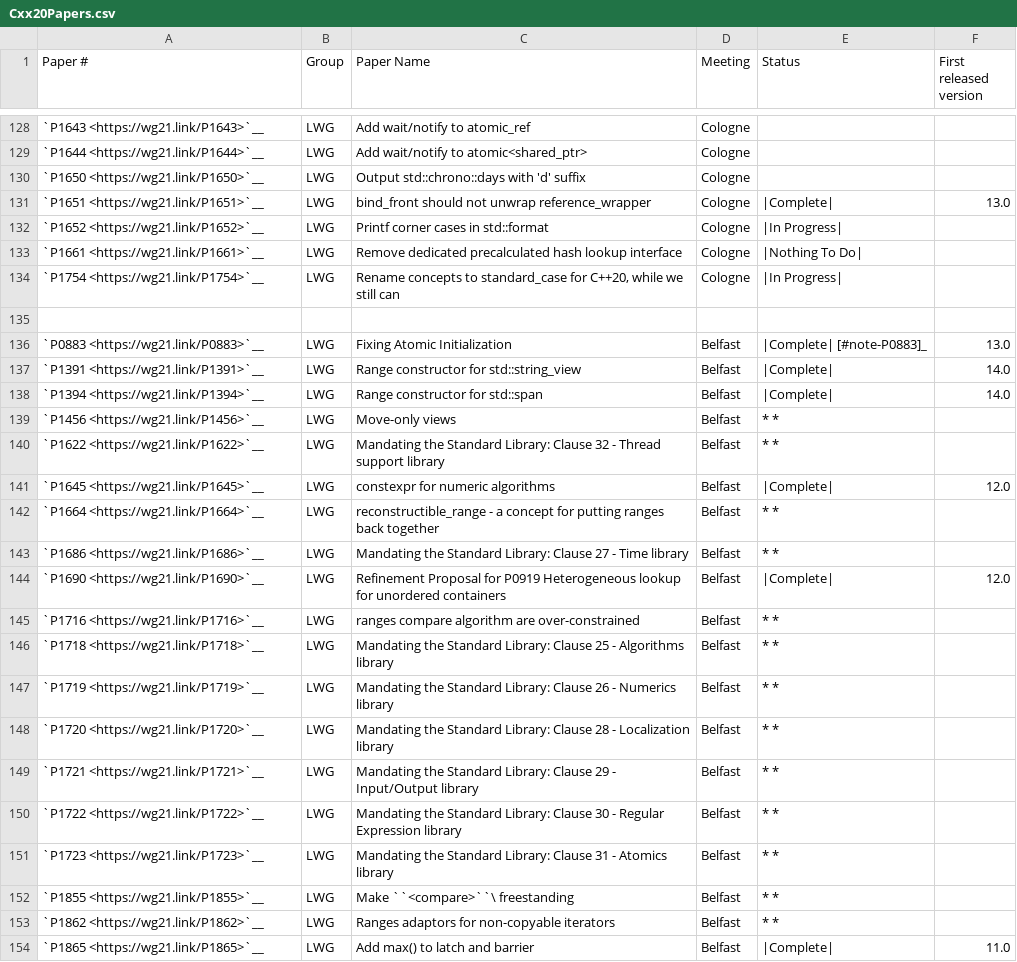
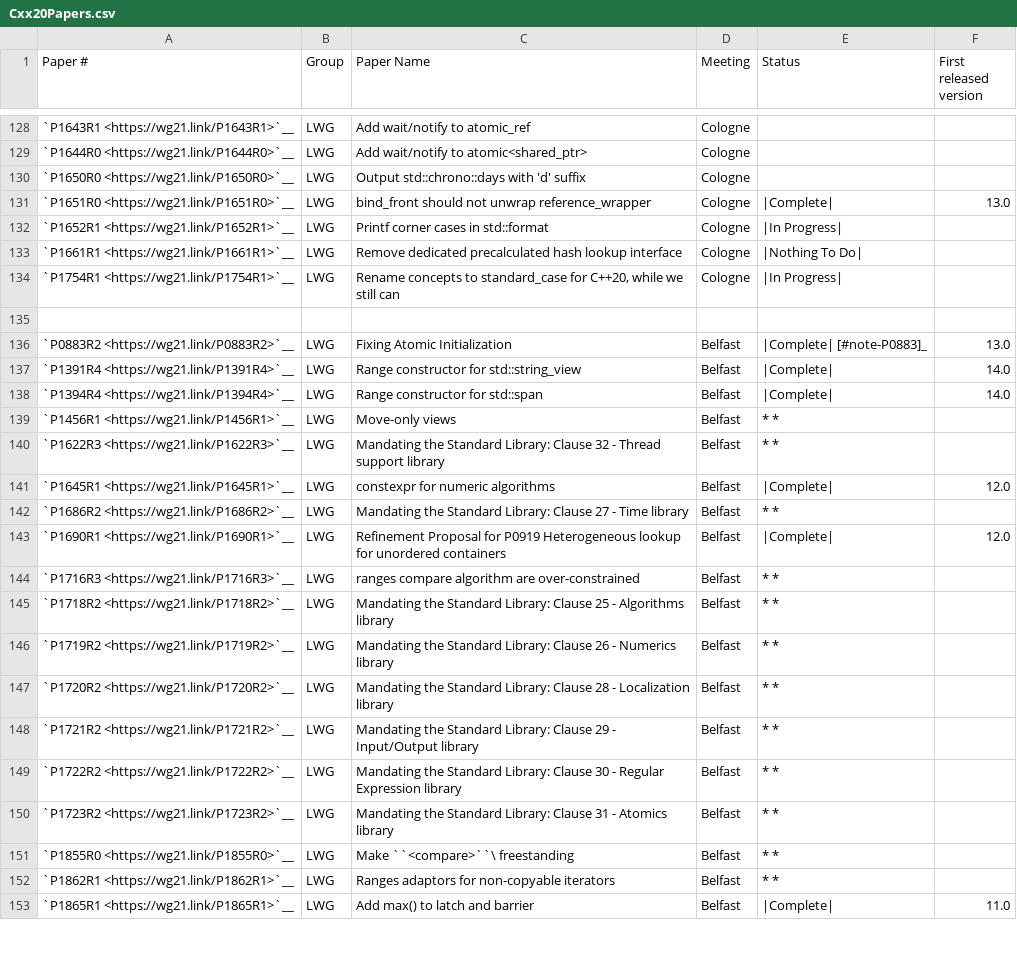
Before and after one commit to open-vela/nuttx_libs_libxx_libcxx, a CSV file: docs/Status/Cxx20Papers.csv, drawn as a sheet; only a part is shown, gaps mark what is left out; removed rows and columns are numbered as before the commit, all else as after; the diff covers the shown part only; the diff names each change by its address in the sheet, - before the commit and + after, or states it on an @@ line.

Commit message:
[libc++] Include revision numbers in the paper status lists
Several of our C++20 and C++2b papers were missing the actual revision
number that was voted in to the Standard. The revision number is quite
important because in a few cases, a paper has a revision *after* the
one that is voted into the Standard, which isn't voted into the Standard.
Hence, if we simply followed the wg21.link blindly and implemented that,
we'd end up implementing the latest revision of the paper, which might
not have been voted.

As a fly-by fix, I found out that P1664 had been withdrawn from the
straw polls and had never been voted into the Standard. This commit
removes that entry from our list.

Differential Revision: https://reviews.llvm.org/D112339

```diff
--- a/docs/Status/Cxx20Papers.csv
+++ b/docs/Status/Cxx20Papers.csv
-A128 (Paper #): `P1643 <https://wg21.link/P1643>`__
+A128 (Paper #): `P1643R1 <https://wg21.link/P1643R1>`__
-A129 (Paper #): `P1644 <https://wg21.link/P1644>`__
+A129 (Paper #): `P1644R0 <https://wg21.link/P1644R0>`__
-A130 (Paper #): `P1650 <https://wg21.link/P1650>`__
+A130 (Paper #): `P1650R0 <https://wg21.link/P1650R0>`__
-A131 (Paper #): `P1651 <https://wg21.link/P1651>`__
+A131 (Paper #): `P1651R0 <https://wg21.link/P1651R0>`__
-A132 (Paper #): `P1652 <https://wg21.link/P1652>`__
+A132 (Paper #): `P1652R1 <https://wg21.link/P1652R1>`__
-A133 (Paper #): `P1661 <https://wg21.link/P1661>`__
+A133 (Paper #): `P1661R1 <https://wg21.link/P1661R1>`__
-A134 (Paper #): `P1754 <https://wg21.link/P1754>`__
+A134 (Paper #): `P1754R1 <https://wg21.link/P1754R1>`__
-A136 (Paper #): `P0883 <https://wg21.link/P0883>`__
+A136 (Paper #): `P0883R2 <https://wg21.link/P0883R2>`__
-A137 (Paper #): `P1391 <https://wg21.link/P1391>`__
+A137 (Paper #): `P1391R4 <https://wg21.link/P1391R4>`__
-A138 (Paper #): `P1394 <https://wg21.link/P1394>`__
+A138 (Paper #): `P1394R4 <https://wg21.link/P1394R4>`__
-A139 (Paper #): `P1456 <https://wg21.link/P1456>`__
+A139 (Paper #): `P1456R1 <https://wg21.link/P1456R1>`__
-A140 (Paper #): `P1622 <https://wg21.link/P1622>`__
+A140 (Paper #): `P1622R3 <https://wg21.link/P1622R3>`__
-A141 (Paper #): `P1645 <https://wg21.link/P1645>`__
+A141 (Paper #): `P1645R1 <https://wg21.link/P1645R1>`__
-row 142: `P1664 <https://wg21.link/P1664>`__ | LWG | reconstructible_range - a concept for putting ranges back together | Belfast | * *
-A142 (Paper #): `P1686 <https://wg21.link/P1686>`__
+A142 (Paper #): `P1686R2 <https://wg21.link/P1686R2>`__
-A143 (Paper #): `P1690 <https://wg21.link/P1690>`__
+A143 (Paper #): `P1690R1 <https://wg21.link/P1690R1>`__
-A144 (Paper #): `P1716 <https://wg21.link/P1716>`__
+A144 (Paper #): `P1716R3 <https://wg21.link/P1716R3>`__
-A145 (Paper #): `P1718 <https://wg21.link/P1718>`__
+A145 (Paper #): `P1718R2 <https://wg21.link/P1718R2>`__
-A146 (Paper #): `P1719 <https://wg21.link/P1719>`__
+A146 (Paper #): `P1719R2 <https://wg21.link/P1719R2>`__
-A147 (Paper #): `P1720 <https://wg21.link/P1720>`__
+A147 (Paper #): `P1720R2 <https://wg21.link/P1720R2>`__
-A148 (Paper #): `P1721 <https://wg21.link/P1721>`__
+A148 (Paper #): `P1721R2 <https://wg21.link/P1721R2>`__
-A149 (Paper #): `P1722 <https://wg21.link/P1722>`__
+A149 (Paper #): `P1722R2 <https://wg21.link/P1722R2>`__
-A150 (Paper #): `P1723 <https://wg21.link/P1723>`__
+A150 (Paper #): `P1723R2 <https://wg21.link/P1723R2>`__
-A151 (Paper #): `P1855 <https://wg21.link/P1855>`__
+A151 (Paper #): `P1855R0 <https://wg21.link/P1855R0>`__
-A152 (Paper #): `P1862 <https://wg21.link/P1862>`__
+A152 (Paper #): `P1862R1 <https://wg21.link/P1862R1>`__
-A153 (Paper #): `P1865 <https://wg21.link/P1865>`__
+A153 (Paper #): `P1865R1 <https://wg21.link/P1865R1>`__
```
Also changed, not shown: 2 added rows and 74 edited cells elsewhere in this file, docs/Status/Cxx2bPapers.csv.
